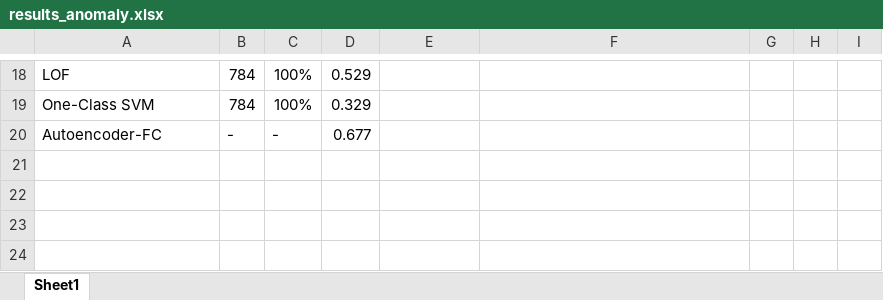
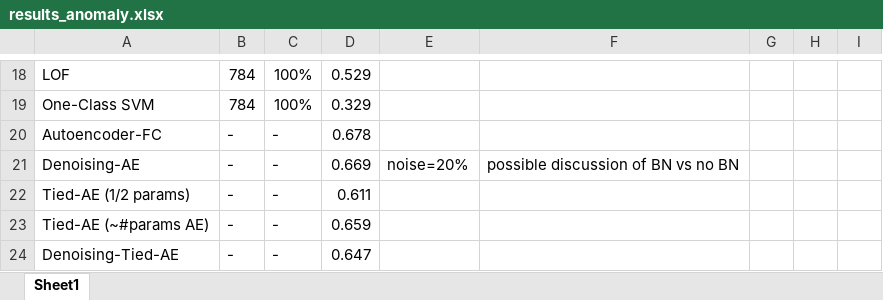
Before and after one commit to bainjamain/playground, an Excel workbook: results_anomaly.xlsx, sheet Sheet1, drawn as a sheet; only a part is shown, gaps mark what is left out; values as stored, in another font and other column widths than the file's, no borders; the diff names each change by its address in the sheet, - before the commit and + after, or states it on an @@ line.

Commit message:
denoising/tied ae + beginning aae

```diff
--- a/results_anomaly.xlsx (sheet Sheet1)
+++ b/results_anomaly.xlsx (sheet Sheet1)
-D20: 0.677
+D20: 0.678
+row 21: Denoising-AE | - | - | 0.669 | noise=20% | possible discussion of BN vs no BN
+row 22: Tied-AE (1/2 params) | - | - | 0.611
+row 23: Tied-AE (~#params AE) | - | - | 0.659
+row 24: Denoising-Tied-AE | - | - | 0.647
```
Also changed, not shown: 3 other files.
